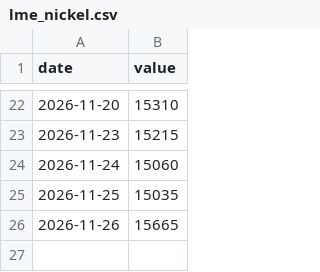
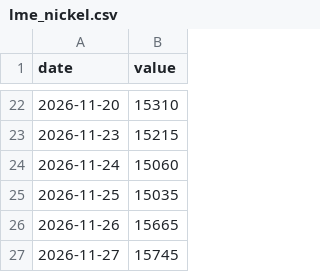
Before and after one commit to caplaoban-tech/caplaoban-tech.github.io, a CSV file: data/history/lme_nickel.csv, drawn as a sheet; only a part is shown, gaps mark what is left out.

```diff
--- a/data/history/lme_nickel.csv
+++ b/data/history/lme_nickel.csv
@@ -26 +26,2 @@ date,value
 2026-11-26,15665
+2026-11-27,15745
```
Also changed, not shown: data/history/000651_px.csv, data/history/3898_px.csv, 13 other files.
